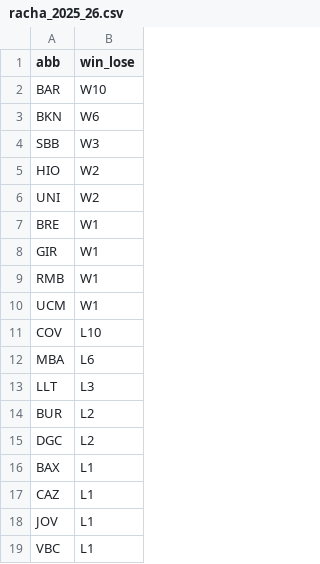
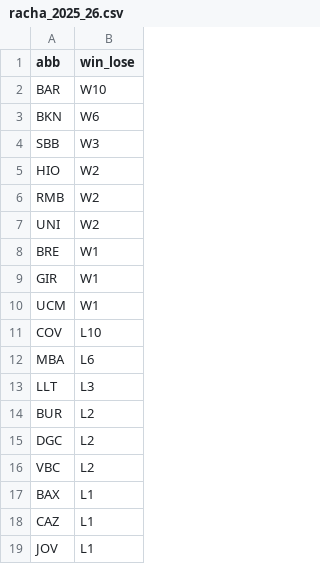
Before and after one commit to IvoVillanueva/pbp-acb-2025-26, a CSV file: data/racha_2025_26.csv, drawn as a sheet.

```diff
--- a/data/racha_2025_26.csv
+++ b/data/racha_2025_26.csv
@@ -5,2 +5,3 @@
 "HIO","W2"
+"RMB","W2"
 "UNI","W2"
@@ -8,3 +9,2 @@
 "GIR","W1"
-"RMB","W1"
 "UCM","W1"
@@ -15,2 +15,3 @@
 "DGC","L2"
+"VBC","L2"
 "BAX","L1"
@@ -18,2 +19 @@
 "JOV","L1"
-"VBC","L1"
```
Also changed, not shown: data/last_result.csv, data/marcadores_2025_26.csv, 2 other files.
